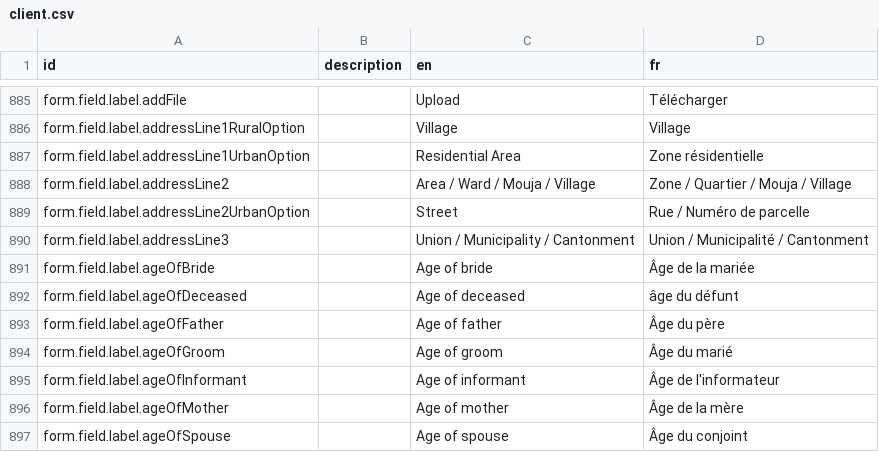
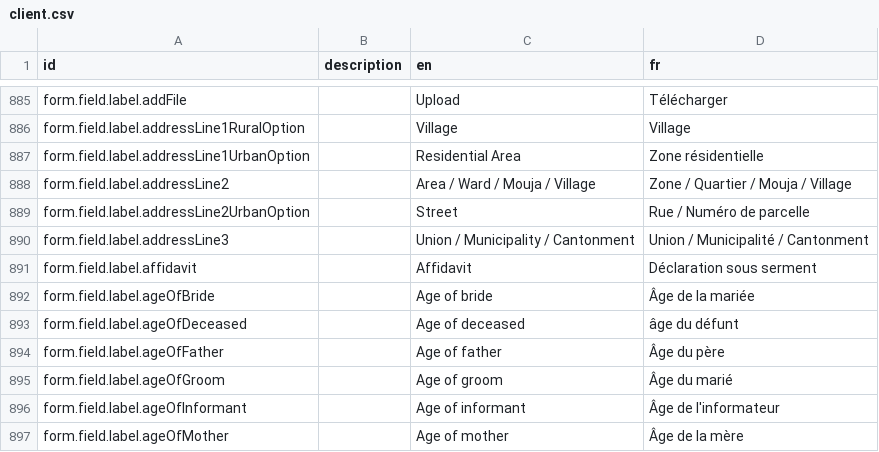
Before and after one commit to agence-digital/opencrvs-futuria, a CSV file: src/translations/client.csv, drawn as a sheet; only a part is shown, gaps mark what is left out; the shorter side is filled out with more unchanged rows; the diff names each change by its address in the sheet, - before the commit and + after, or states it on an @@ line.

Commit message:
update other document option in declaration form

```diff
--- a/src/translations/client.csv
+++ b/src/translations/client.csv
+row 891: form.field.label.affidavit |  | Affidavit | Déclaration sous serment
```
Also changed, not shown: 2 other files.
